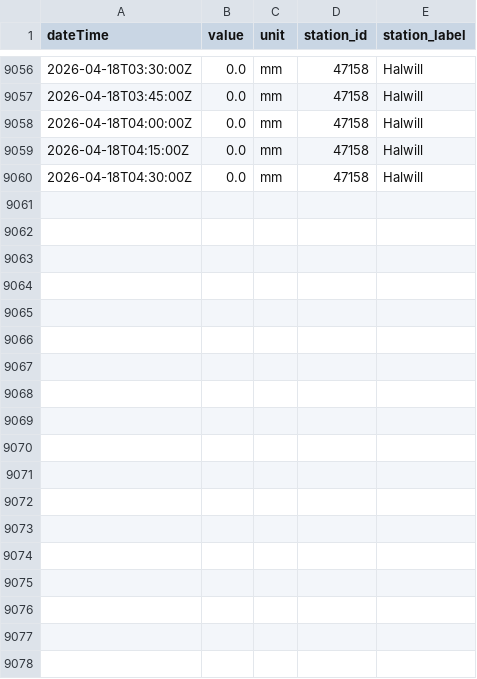
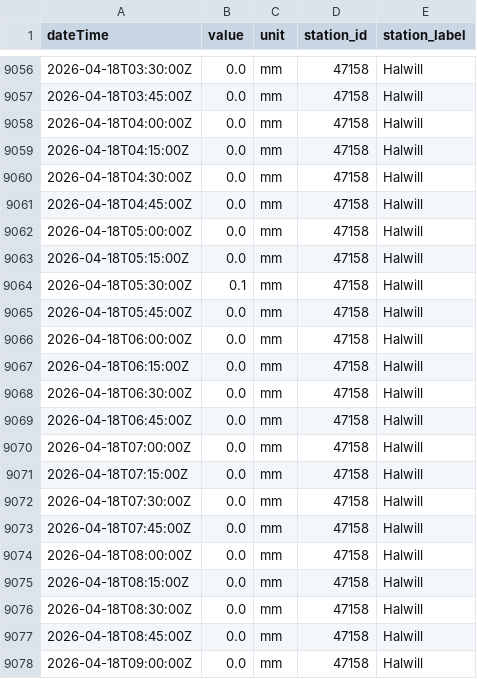
Before and after one commit to aallan/floodwatch, a CSV file: data/rainfall_47158.csv, drawn as a sheet; only a part is shown, gaps mark what is left out; the diff names each change by its address in the sheet, - before the commit and + after, or states it on an @@ line.

```diff
--- a/data/rainfall_47158.csv
+++ b/data/rainfall_47158.csv
+row 9061: 2026-04-18T04:45:00Z | 0.0 | mm | 47158 | Halwill
+row 9062: 2026-04-18T05:00:00Z | 0.0 | mm | 47158 | Halwill
+row 9063: 2026-04-18T05:15:00Z | 0.0 | mm | 47158 | Halwill
+row 9064: 2026-04-18T05:30:00Z | 0.1 | mm | 47158 | Halwill
+row 9065: 2026-04-18T05:45:00Z | 0.0 | mm | 47158 | Halwill
+row 9066: 2026-04-18T06:00:00Z | 0.0 | mm | 47158 | Halwill
+row 9067: 2026-04-18T06:15:00Z | 0.0 | mm | 47158 | Halwill
+row 9068: 2026-04-18T06:30:00Z | 0.0 | mm | 47158 | Halwill
+row 9069: 2026-04-18T06:45:00Z | 0.0 | mm | 47158 | Halwill
+row 9070: 2026-04-18T07:00:00Z | 0.0 | mm | 47158 | Halwill
+row 9071: 2026-04-18T07:15:00Z | 0.0 | mm | 47158 | Halwill
+row 9072: 2026-04-18T07:30:00Z | 0.0 | mm | 47158 | Halwill
+row 9073: 2026-04-18T07:45:00Z | 0.0 | mm | 47158 | Halwill
+row 9074: 2026-04-18T08:00:00Z | 0.0 | mm | 47158 | Halwill
+row 9075: 2026-04-18T08:15:00Z | 0.0 | mm | 47158 | Halwill
+row 9076: 2026-04-18T08:30:00Z | 0.0 | mm | 47158 | Halwill
+row 9077: 2026-04-18T08:45:00Z | 0.0 | mm | 47158 | Halwill
+row 9078: 2026-04-18T09:00:00Z | 0.0 | mm | 47158 | Halwill
```
Also changed, not shown: data/level_50198_barnstaple_(tidal).csv, data/rainfall_50199.csv, 13 other files.
